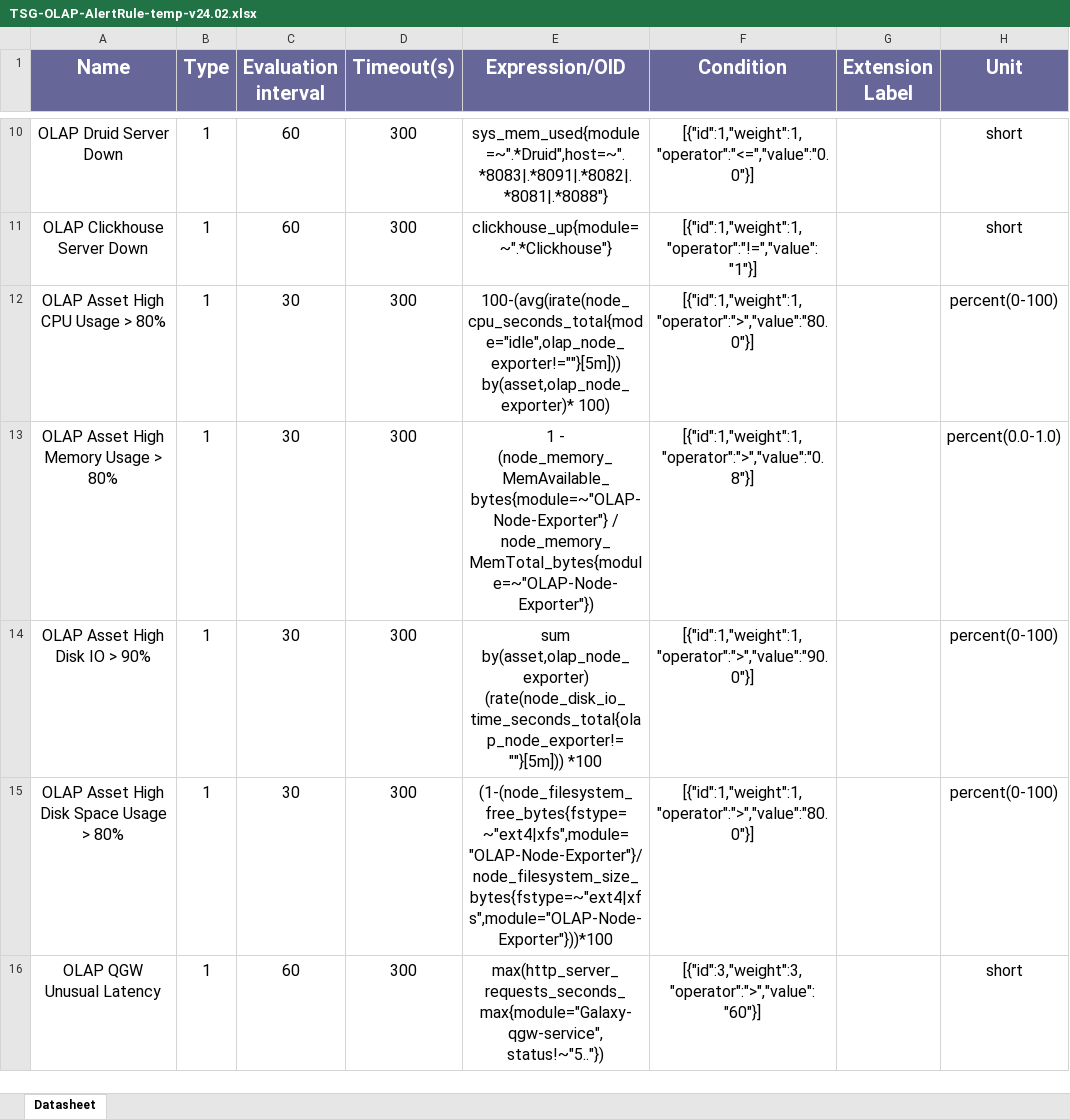
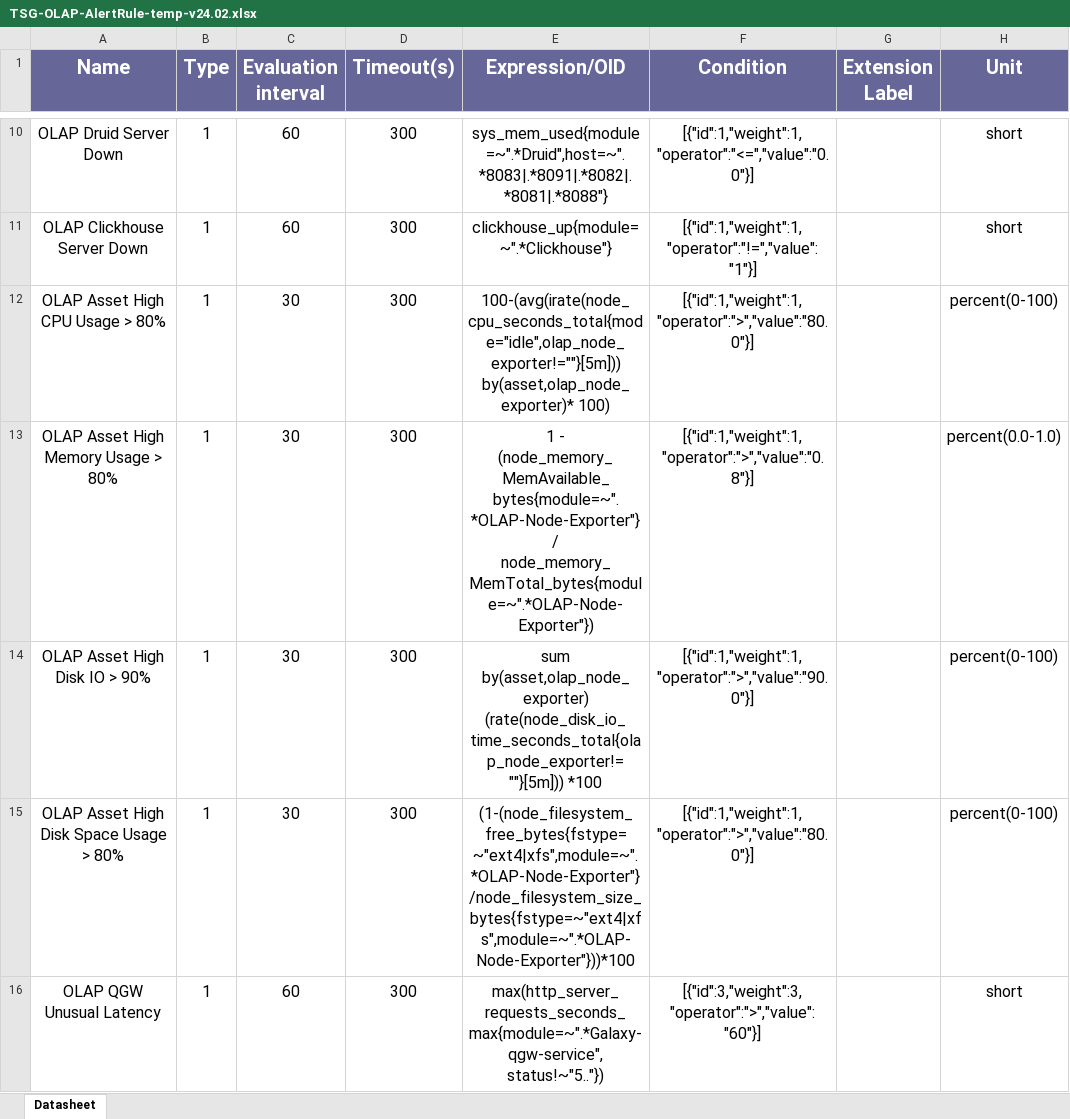
Before and after one commit to geedge/updata-record, an Excel workbook: tsg_olap/installation/monitoring/TSG-24.02/TSG-OLAP-AlertRule-temp-v24.02.xlsx, sheet Datasheet, drawn as a sheet; only a part is shown, gaps mark what is left out; values as stored, in another font and other column widths than the file's, no borders; charts and pictures not drawn; the diff covers the shown part only; the diff names each change by its address in the sheet, - before the commit and + after, or states it on an @@ line.

```diff
--- a/tsg_olap/installation/monitoring/TSG-24.02/TSG-OLAP-AlertRule-temp-v24.02.xlsx (sheet Datasheet)
+++ b/tsg_olap/installation/monitoring/TSG-24.02/TSG-OLAP-AlertRule-temp-v24.02.xlsx (sheet Datasheet)
-E13 (Expression/OID): 1 - (node_memory_MemAvailable_bytes{module=~"OLAP-Node-Exporter"} / node_memory_MemTotal_bytes{module=~"OLAP-Node-Exporter"})
+E13 (Expression/OID): 1 - (node_memory_MemAvailable_bytes{module=~".*OLAP-Node-Exporter"} / node_memory_MemTotal_bytes{module=~".*OLAP-Node-Exporter"})
-E15 (Expression/OID): (1-(node_filesystem_free_bytes{fstype=~"ext4|xfs",module="OLAP-Node-Exporter"}/node_filesystem_size_bytes{fstype=~"ext4|xfs",module="OLAP-Node-Exporter"}))*100
+E15 (Expression/OID): (1-(node_filesystem_free_bytes{fstype=~"ext4|xfs",module=~".*OLAP-Node-Exporter"}/node_filesystem_size_bytes{fstype=~"ext4|xfs",module=~".*OLAP-Node-Exporter"}))*100
-E16 (Expression/OID): max(http_server_requests_seconds_max{module="Galaxy-qgw-service", status!~"5.."})
+E16 (Expression/OID): max(http_server_requests_seconds_max{module=~".*Galaxy-qgw-service", status!~"5.."})
```
Also changed, not shown: 10 edited cells elsewhere in this sheet, tsg_olap/installation/monitoring/TSG-24.02/TSG-OLAP-Module-temp-v24.02.xlsx, tsg_olap/installation/monitoring/TSG-24.05/TSG-OLAP-AlertRule-temp-v24.05.xlsx, 7 other files.
